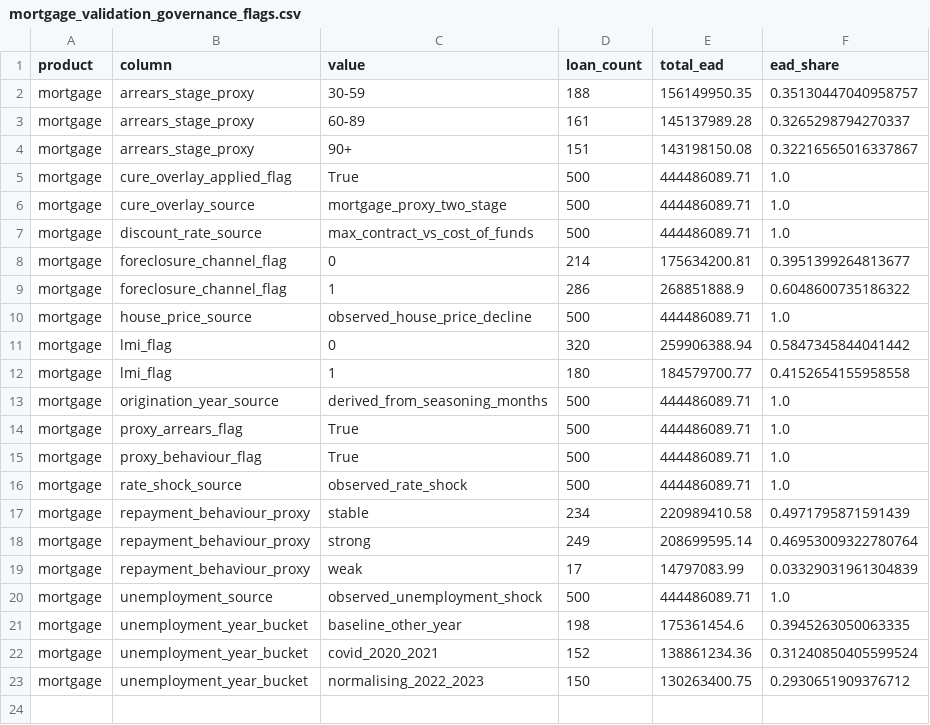
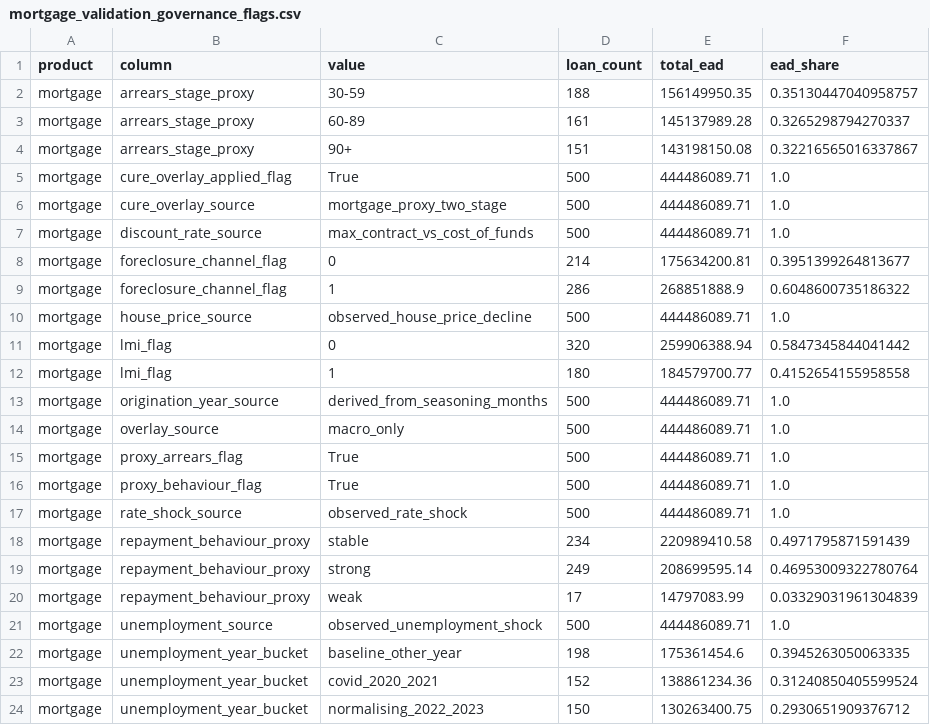
Before and after one commit to Jane511/LGD-commercial, a CSV file: outputs/tables/mortgage_validation_governance_flags.csv, drawn as a sheet; the diff names each change by its address in the sheet, - before the commit and + after, or states it on an @@ line.

```diff
--- a/outputs/tables/mortgage_validation_governance_flags.csv
+++ b/outputs/tables/mortgage_validation_governance_flags.csv
+row 14: mortgage | overlay_source | macro_only | 500 | 444486089.71 | 1.0
```
Also changed, not shown: outputs/tables/lgd_validation_governance_flags.csv, outputs/tables/validation_sequence_report.csv, 47 other files.
